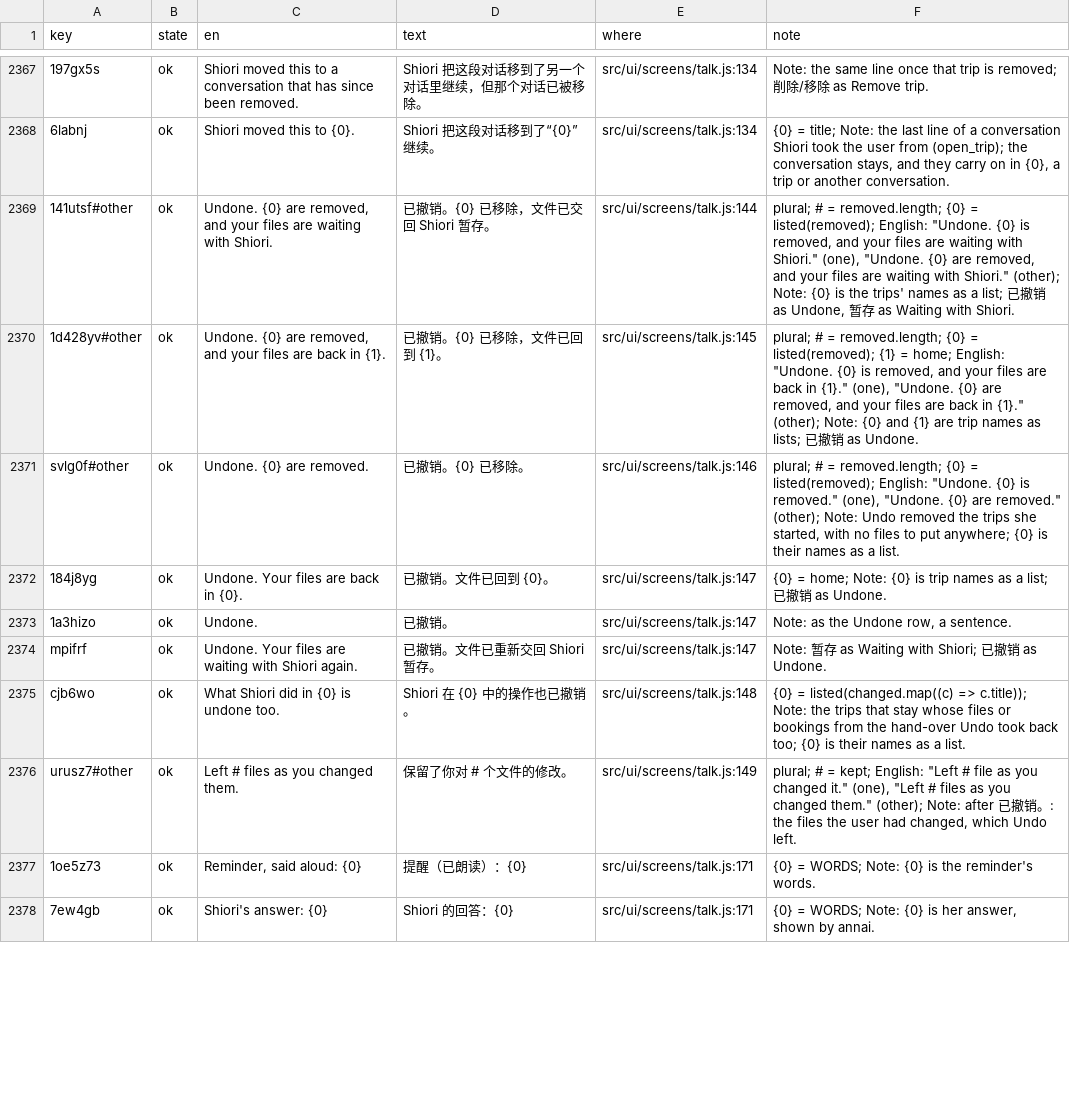
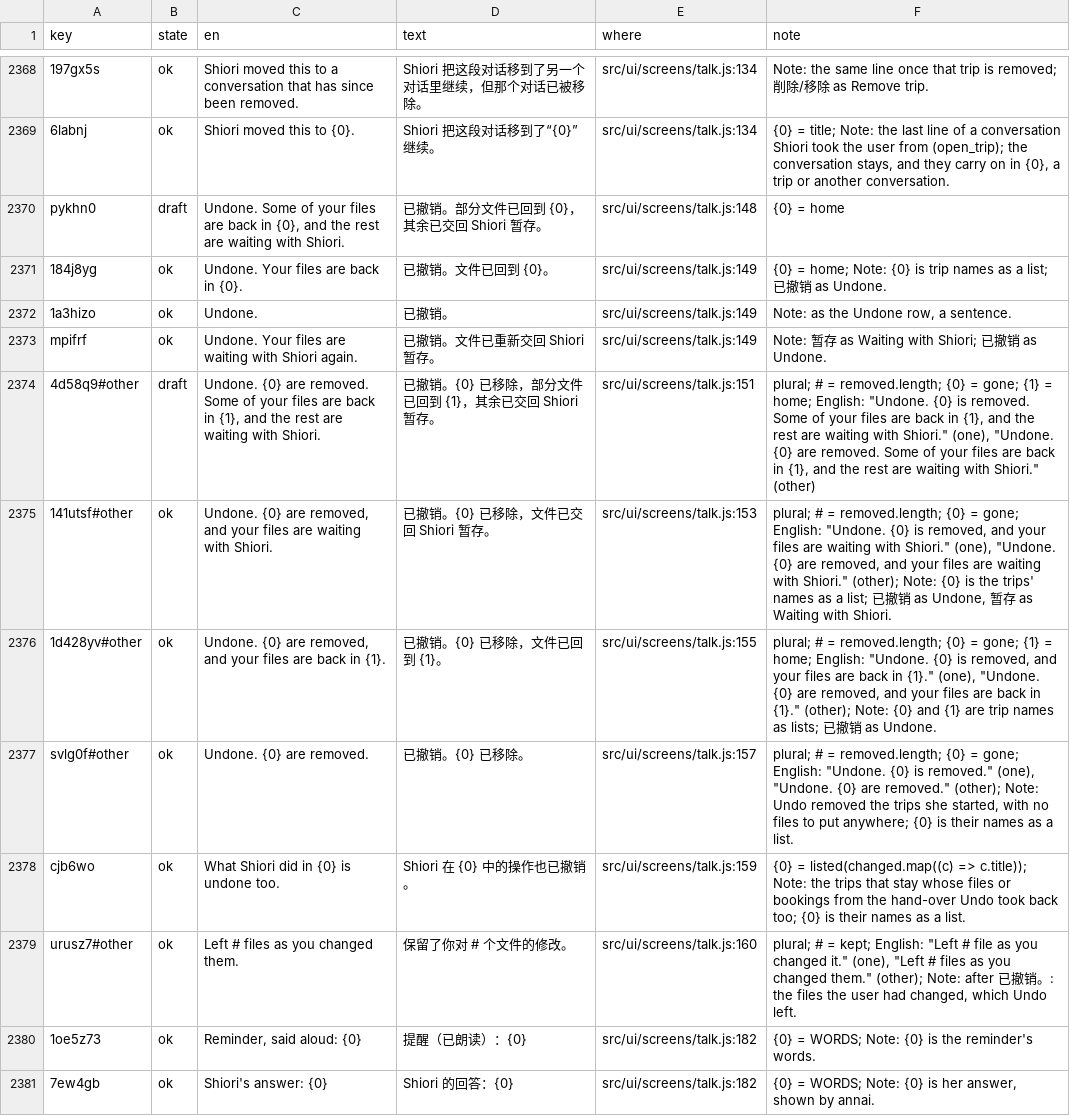
Before and after one commit to annai-guide/annai, a TSV file: l10n/zh-Hans.tsv, drawn as a sheet; only a part is shown, gaps mark what is left out; removed rows and columns are numbered as before the commit, all else as after; the diff covers the shown part only; the diff names each change by its address in the sheet, - before the commit and + after, or states it on an @@ line.

```diff
--- a/l10n/zh-Hans.tsv
+++ b/l10n/zh-Hans.tsv
-row 2369: 141utsf#other | ok | Undone. {0} are removed, and your files are waiting with Shiori. | 已撤销。{0} 已移除，文件已交回 Shiori 暂存。 | src/ui/screens/talk.js:144 | plural; # = removed.length; {0} = listed(removed); English: "Undone. {0} is removed, and your files are waiting with Shiori." (one), "Undone. {0} are removed, and your files are waiting with Shiori." (other); Note: {0} is the trips' names as a list; 已撤销 as Undone, 暂存 as Waiting with Shiori.
-row 2370: 1d428yv#other | ok | Undone. {0} are removed, and your files are back in {1}. | 已撤销。{0} 已移除，文件已回到 {1}。 | src/ui/screens/talk.js:145 | plural; # = removed.length; {0} = listed(removed); {1} = home; English: "Undone. {0} is removed, and your files are back in {1}." (one), "Undone. {0} are removed, and your files are back in {1}." (other); Note: {0} and {1} are trip names as lists; 已撤销 as Undone.
-row 2371: svlg0f#other | ok | Undone. {0} are removed. | 已撤销。{0} 已移除。 | src/ui/screens/talk.js:146 | plural; # = removed.length; {0} = listed(removed); English: "Undone. {0} is removed." (one), "Undone. {0} are removed." (other); Note: Undo removed the trips she started, with no files to put anywhere; {0} is their names as a list.
+row 2370: pykhn0 | draft | Undone. Some of your files are back in {0}, and the rest are waiting with Shiori. | 已撤销。部分文件已回到 {0}，其余已交回 Shiori 暂存。 | src/ui/screens/talk.js:148 | {0} = home
-E2371:E2373 (where): src/ui/screens/talk.js:147
+E2371:E2373 (where): src/ui/screens/talk.js:149
+row 2374: 4d58q9#other | draft | Undone. {0} are removed. Some of your files are back in {1}, and the rest are waiting with Shiori. | 已撤销。{0} 已移除，部分文件已回到 {1}，其余已交回 Shiori 暂存。 | src/ui/screens/talk.js:151 | plural; # = removed.length; {0} = gone; {1} = home; English: "Undone. {0} is removed. Some of your files are back in {1}, and the rest are waiting with Shiori." (one), "Undone. {0} are removed. Some of your files are back in {1}, and the rest are waiting with Shiori." (other)
+row 2375: 141utsf#other | ok | Undone. {0} are removed, and your files are waiting with Shiori. | 已撤销。{0} 已移除，文件已交回 Shiori 暂存。 | src/ui/screens/talk.js:153 | plural; # = removed.length; {0} = gone; English: "Undone. {0} is removed, and your files are waiting with Shiori." (one), "Undone. {0} are removed, and your files are waiting with Shiori." (other); Note: {0} is the trips' names as a list; 已撤销 as Undone, 暂存 as Waiting with Shiori.
+row 2376: 1d428yv#other | ok | Undone. {0} are removed, and your files are back in {1}. | 已撤销。{0} 已移除，文件已回到 {1}。 | src/ui/screens/talk.js:155 | plural; # = removed.length; {0} = gone; {1} = home; English: "Undone. {0} is removed, and your files are back in {1}." (one), "Undone. {0} are removed, and your files are back in {1}." (other); Note: {0} and {1} are trip names as lists; 已撤销 as Undone.
+row 2377: svlg0f#other | ok | Undone. {0} are removed. | 已撤销。{0} 已移除。 | src/ui/screens/talk.js:157 | plural; # = removed.length; {0} = gone; English: "Undone. {0} is removed." (one), "Undone. {0} are removed." (other); Note: Undo removed the trips she started, with no files to put anywhere; {0} is their names as a list.
-E2378 (where): src/ui/screens/talk.js:148
+E2378 (where): src/ui/screens/talk.js:159
-E2379 (where): src/ui/screens/talk.js:149
+E2379 (where): src/ui/screens/talk.js:160
-E2380:E2381 (where): src/ui/screens/talk.js:171
+E2380:E2381 (where): src/ui/screens/talk.js:182
```
Also changed, not shown: 1 added row and 136 edited cells elsewhere in this file, l10n/ja.tsv, l10n/zh-Hant.tsv, 38 other files.
